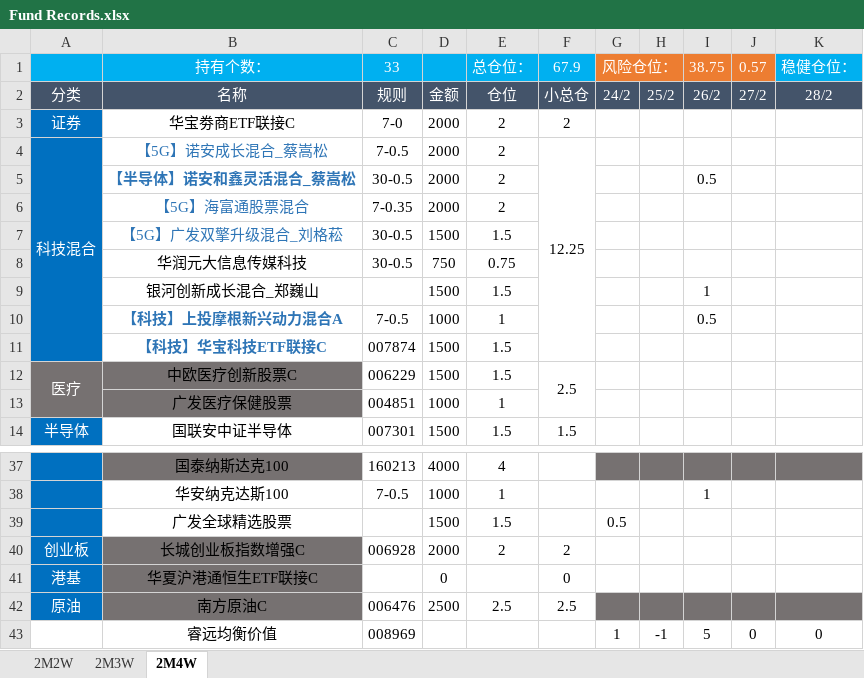
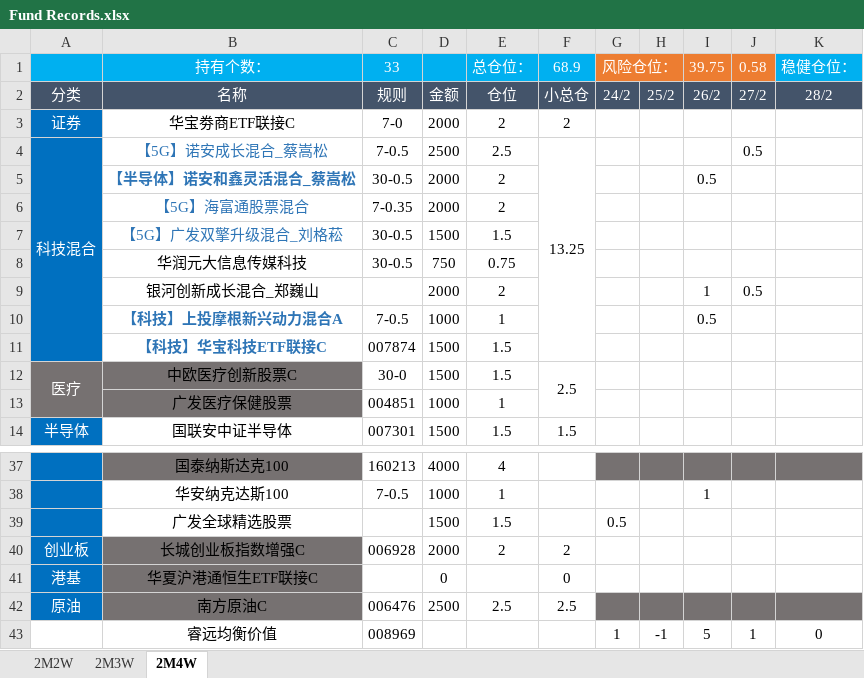
Before and after one commit to HUT-Eleven/CodeDaily, an Excel workbook: Fund Records/Fund Records.xlsx, sheet 2M4W, drawn as a sheet; only a part is shown, gaps mark what is left out; values as stored, in another font and other column widths than the file's, no borders; conditional formats not drawn; the diff names each change by its address in the sheet, - before the commit and + after, or states it on an @@ line.

Commit message:
upd

```diff
--- a/Fund Records/Fund Records.xlsx (sheet 2M4W)
+++ b/Fund Records/Fund Records.xlsx (sheet 2M4W)
-F1: 67.9
+F1: 68.9
-I1: 38.75
+I1: 39.75
-J1: 0.57
+J1: 0.58
-D4: 2000
+D4: 2500
-E4: 2
+E4: 2.5
-F4: 12.25
+F4: 13.25
-J4: (empty)
+J4: 0.5
-D9: 1500
+D9: 2000
-E9: 1.5
+E9: 2
-J9: (empty)
+J9: 0.5
-C12: 006229
+C12: 30-0
-J43: 0
+J43: 1
```
